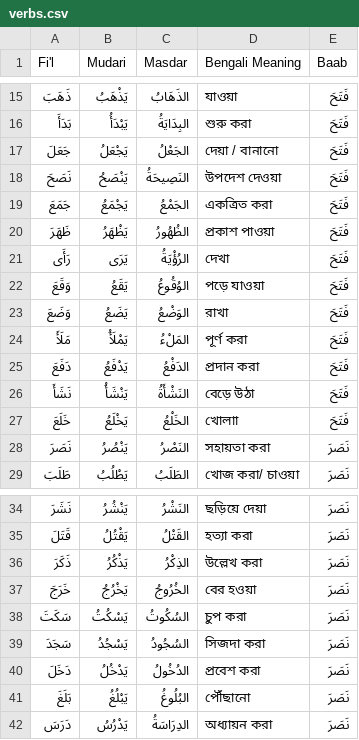
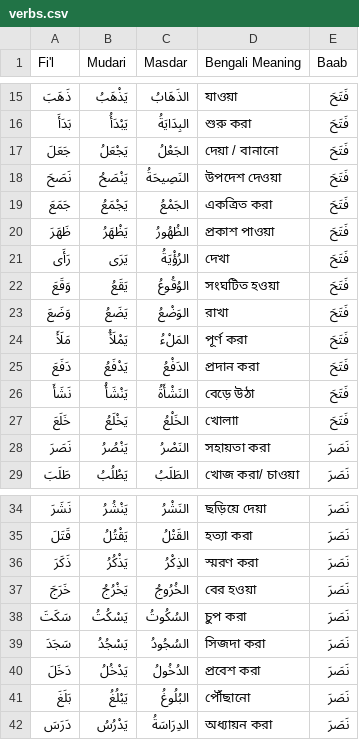
Before and after one commit to shababhsiddique/arabic-baab, a CSV file: verbs.csv, drawn as a sheet; only a part is shown, gaps mark what is left out.

```diff
--- a/verbs.csv
+++ b/verbs.csv
@@ -21,3 +21,3 @@ Fi'l,Mudari,Masdar,Bengali Meaning,Baab
 رَأَى,يَرَى,الرُؤْيَةُ,দেখা,فَتَحَ
-وَقَعَ,يَقَعُ,الوُقُوعُ,পড়ে যাওয়া,فَتَحَ
+وَقَعَ,يَقَعُ,الوُقُوعُ,সংঘটিত হওয়া,فَتَحَ
 وَضَعَ,يَضَعُ,الوَضْعُ,রাখা,فَتَحَ
@@ -35,3 +35,3 @@ Fi'l,Mudari,Masdar,Bengali Meaning,Baab
 قَتَلَ,يَقْتُلُ,القَتْلُ,হত্যা করা,نَصَرَ
-ذَكَرَ,يَذْكُرُ,الذِكْرُ,উল্লেখ করা,نَصَرَ
+ذَكَرَ,يَذْكُرُ,الذِكْرُ,স্মরণ করা,نَصَرَ
 خَرَجَ,يَخْرُجُ,الخُرُوجُ,বের হওয়া,نَصَرَ
```
Also changed, not shown: 1 other file.
